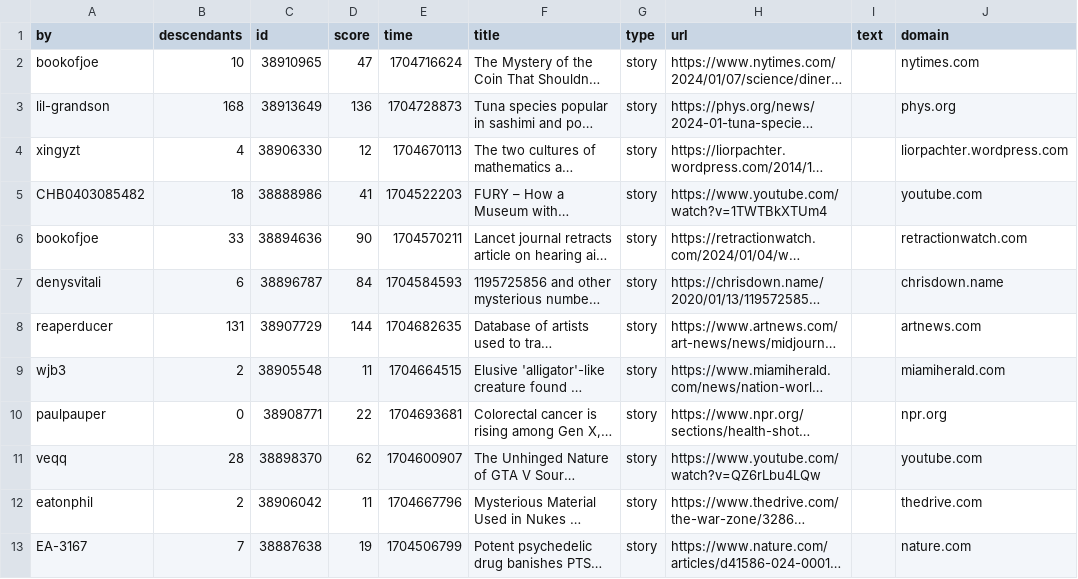
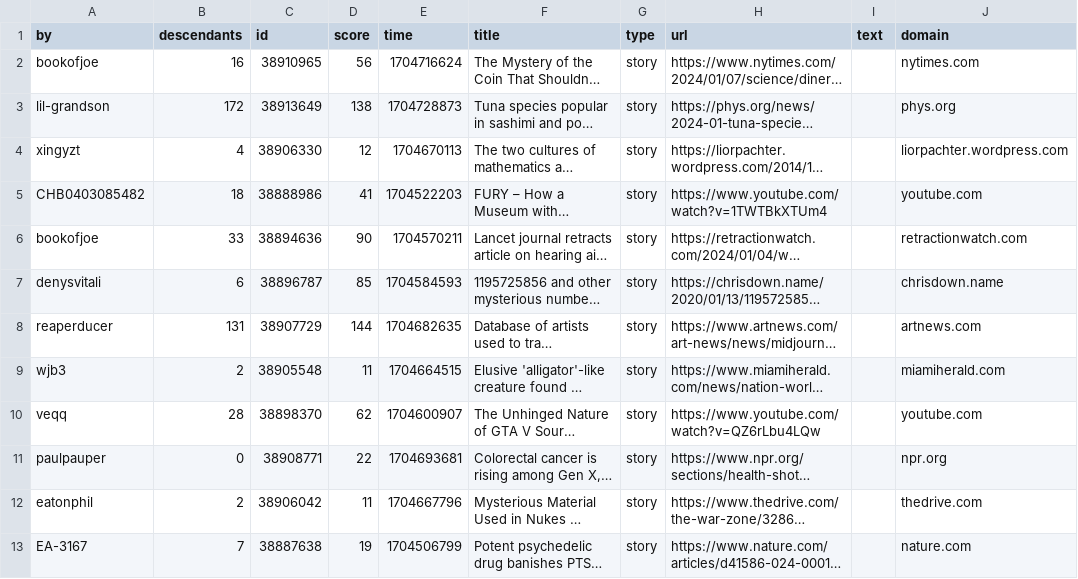
Before and after one commit to agurvets/agurvets.github.io, a CSV file: top.csv, drawn as a sheet; only a part is shown; long unchanged cells end in …; the diff names each change by its address in the sheet, - before the commit and + after, or states it on an @@ line.

```diff
--- a/top.csv
+++ b/top.csv
-B2 (descendants): 10
+B2 (descendants): 16
-D2 (score): 47
+D2 (score): 56
-B3 (descendants): 168
+B3 (descendants): 172
-D3 (score): 136
+D3 (score): 138
-D7 (score): 84
+D7 (score): 85
@@ row 11 moved to row 10: veqq @@
```
Also changed, not shown: 2 other files.
